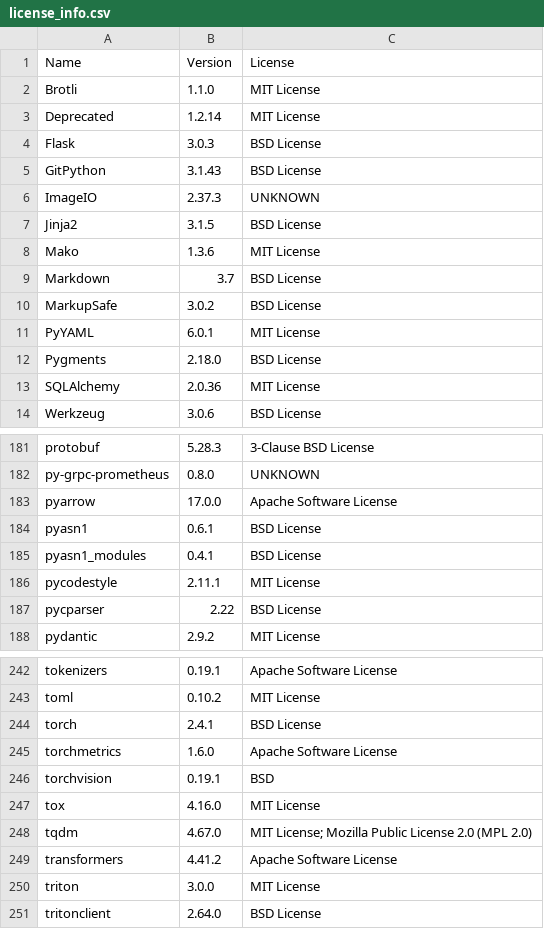
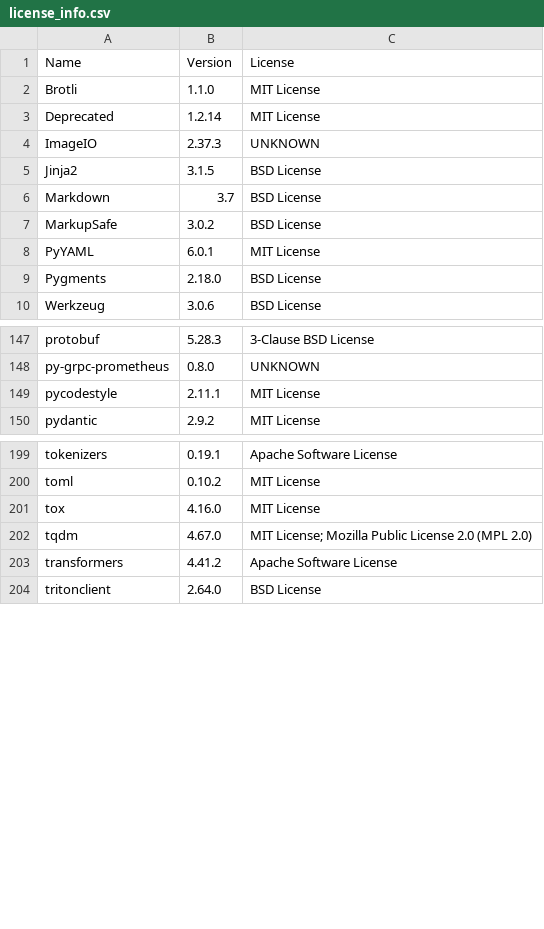
Before and after one commit to Snomaan6846/MLServer, a CSV file: licenses/license_info.csv, drawn as a sheet; only a part is shown, gaps mark what is left out; the diff covers the shown part only; the diff names each change by its address in the sheet, - before the commit and + after, or states it on an @@ line.

```diff
--- a/licenses/license_info.csv
+++ b/licenses/license_info.csv
-row 4: Flask | 3.0.3 | BSD License
-row 5: GitPython | 3.1.43 | BSD License
-row 8: Mako | 1.3.6 | MIT License
-row 13: SQLAlchemy | 2.0.36 | MIT License
-row 183: pyarrow | 17.0.0 | Apache Software License
-row 184: pyasn1 | 0.6.1 | BSD License
-row 185: pyasn1_modules | 0.4.1 | BSD License
-row 187: pycparser | 2.22 | BSD License
-row 244: torch | 2.4.1 | BSD License
-row 245: torchmetrics | 1.6.0 | Apache Software License
-row 246: torchvision | 0.19.1 | BSD
-row 250: triton | 3.0.0 | MIT License
```
Also changed, not shown: 35 removed rows elsewhere in this file, licenses/license_info.no_versions.csv, 44 other files.
